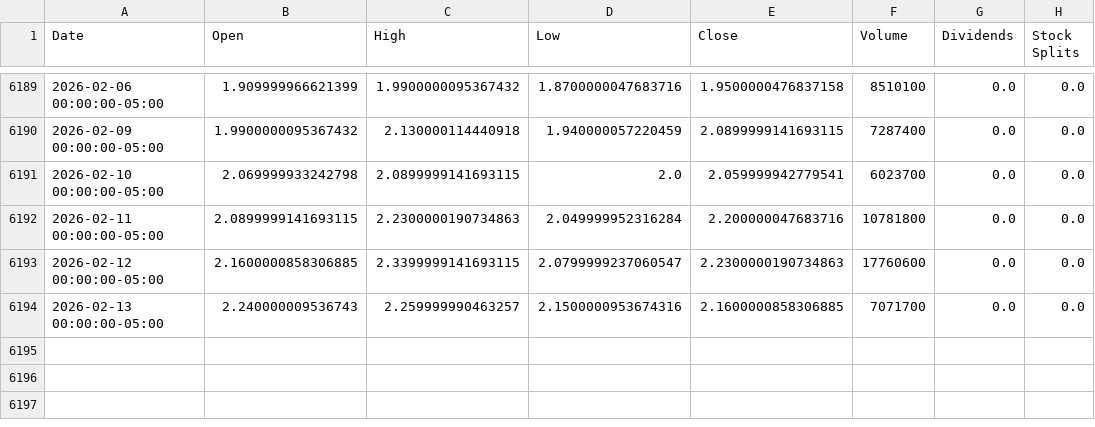
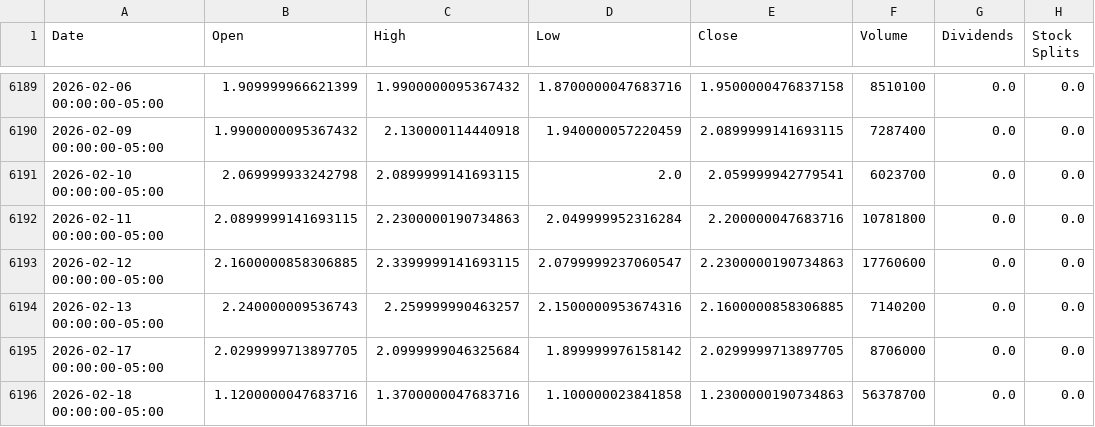
Before and after one commit to pusheeen/deep_alpha_copilot, a CSV file: data/structured/prices/NAK_prices.csv, drawn as a sheet; only a part is shown, gaps mark what is left out.

```diff
--- a/data/structured/prices/NAK_prices.csv
+++ b/data/structured/prices/NAK_prices.csv
@@ -6193,2 +6193,4 @@ Date,Open,High,Low,Close,Volume,Dividends,Stock Splits
 2026-02-12 00:00:00-05:00,2.1600000858306885,2.3399999141693115,2.0799999237060547,2.2300000190734863,17760600,0.0,0.0
-2026-02-13 00:00:00-05:00,2.240000009536743,2.259999990463257,2.1500000953674316,2.1600000858306885,7071700,0.0,0.0
+2026-02-13 00:00:00-05:00,2.240000009536743,2.259999990463257,2.1500000953674316,2.1600000858306885,7140200,0.0,0.0
+2026-02-17 00:00:00-05:00,2.0299999713897705,2.0999999046325684,1.899999976158142,2.0299999713897705,8706000,0.0,0.0
+2026-02-18 00:00:00-05:00,1.1200000047683716,1.3700000047683716,1.100000023841858,1.2300000190734863,56378700,0.0,0.0
```
Also changed, not shown: data/structured/prices/AVGO_prices.csv, data/structured/prices/MP_prices.csv, 15 other files.
